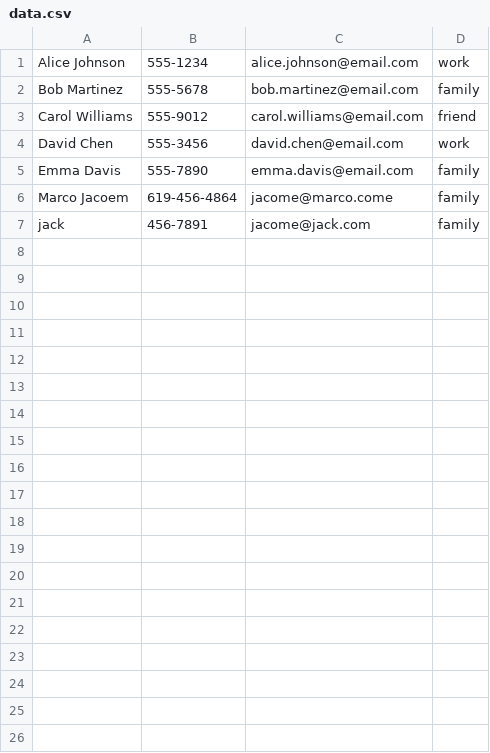
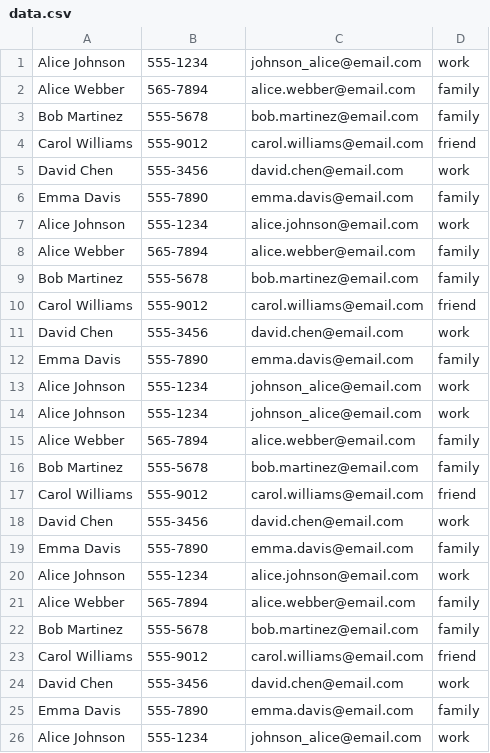
Before and after one commit to marco-jacome/100_Days_of_Python_Projects, a CSV file: Special Project 1 - Phonebook Manager/data.csv, drawn as a sheet.

Commit message:
Major Bux Fixes - application.py 	-Corrected offset to contact card box displayed to user. - contact_manager.py 	- search contact method lists all contacts containing the same characters found within the name of contact 	- updated contact method lists contacts for user to select to edit/update 	- delect contact method lists contacts for user to select to delete. - data.csv 	- Contains contact duplicates - file_manager.py 	- added append contact to file method, appends only one contact to data file. Works correctly. No changes needed. 	- added list search file method, returns list of all contacts that contain chars requested in name 	- Bug: write all contacts to file method, writes and creates duplicate contact data to csv file.

```diff
--- a/Special Project 1 - Phonebook Manager/data.csv
+++ b/Special Project 1 - Phonebook Manager/data.csv
@@ -1,2 +1,3 @@
-Alice Johnson,555-1234,alice.johnson@email.com,work
+Alice Johnson,555-1234,johnson_alice@email.com,work
+Alice Webber,565-7894,alice.webber@email.com,family
 Bob Martinez,555-5678,bob.martinez@email.com,family
@@ -5,3 +6,21 @@ David Chen,555-3456,david.chen@email.com,work
 Emma Davis,555-7890,emma.davis@email.com,family
-Marco Jacoem,619-456-4864,jacome@marco.come,family
-jack,456-7891,jacome@jack.com,family
+Alice Johnson,555-1234,alice.johnson@email.com,work
+Alice Webber,565-7894,alice.webber@email.com,family
+Bob Martinez,555-5678,bob.martinez@email.com,family
+Carol Williams,555-9012,carol.williams@email.com,friend
+David Chen,555-3456,david.chen@email.com,work
+Emma Davis,555-7890,emma.davis@email.com,family
+Alice Johnson,555-1234,johnson_alice@email.com,work
+Alice Johnson,555-1234,johnson_alice@email.com,work
+Alice Webber,565-7894,alice.webber@email.com,family
+Bob Martinez,555-5678,bob.martinez@email.com,family
+Carol Williams,555-9012,carol.williams@email.com,friend
+David Chen,555-3456,david.chen@email.com,work
+Emma Davis,555-7890,emma.davis@email.com,family
+Alice Johnson,555-1234,alice.johnson@email.com,work
+Alice Webber,565-7894,alice.webber@email.com,family
+Bob Martinez,555-5678,bob.martinez@email.com,family
+Carol Williams,555-9012,carol.williams@email.com,friend
+David Chen,555-3456,david.chen@email.com,work
+Emma Davis,555-7890,emma.davis@email.com,family
+Alice Johnson,555-1234,johnson_alice@email.com,work
```
Also changed, not shown: 4 other files.
